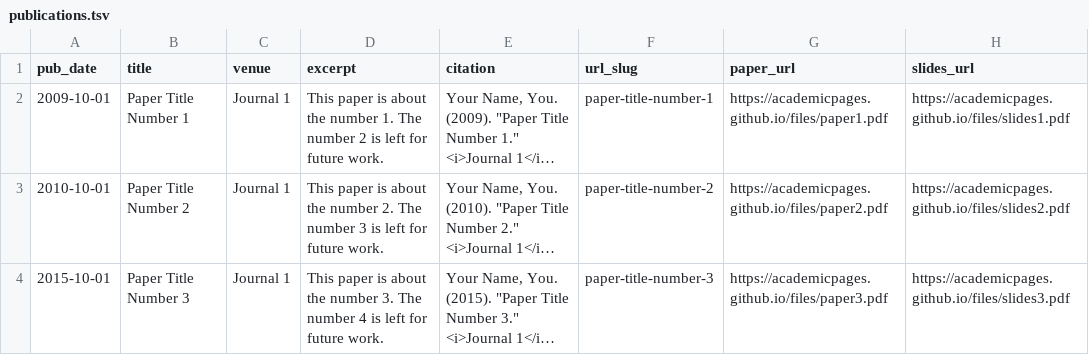
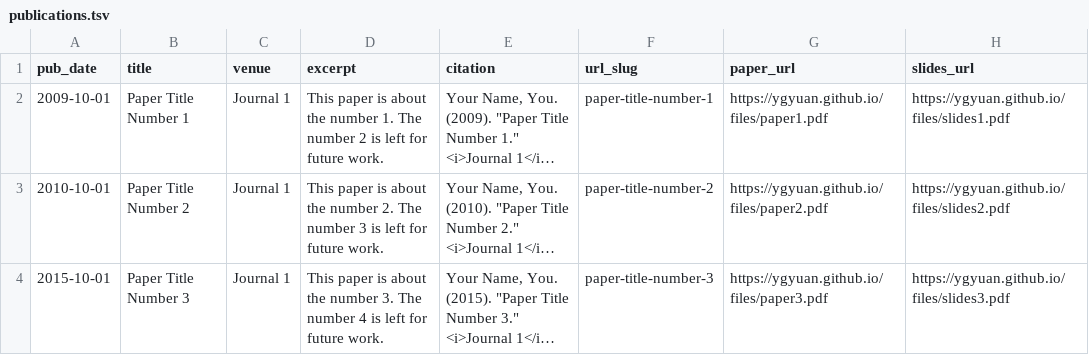
Before and after one commit to ygyuan/ygyuan.github.io, a TSV file: markdown_generator/publications.tsv, drawn as a sheet; long unchanged cells end in …; the diff names each change by its address in the sheet, - before the commit and + after, or states it on an @@ line.

```diff
--- a/markdown_generator/publications.tsv
+++ b/markdown_generator/publications.tsv
-G2 (paper_url): https://academicpages.github.io/files/paper1.pdf
+G2 (paper_url): https://ygyuan.github.io/files/paper1.pdf
-H2 (slides_url): https://academicpages.github.io/files/slides1.pdf
+H2 (slides_url): https://ygyuan.github.io/files/slides1.pdf
-G3 (paper_url): https://academicpages.github.io/files/paper2.pdf
+G3 (paper_url): https://ygyuan.github.io/files/paper2.pdf
-H3 (slides_url): https://academicpages.github.io/files/slides2.pdf
+H3 (slides_url): https://ygyuan.github.io/files/slides2.pdf
-G4 (paper_url): https://academicpages.github.io/files/paper3.pdf
+G4 (paper_url): https://ygyuan.github.io/files/paper3.pdf
-H4 (slides_url): https://academicpages.github.io/files/slides3.pdf
+H4 (slides_url): https://ygyuan.github.io/files/slides3.pdf
```
Also changed, not shown: 13 other files.
